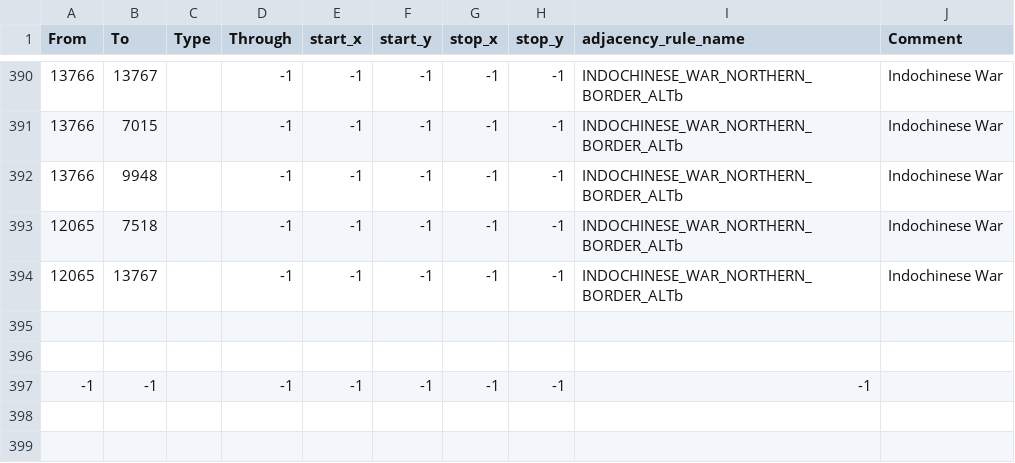
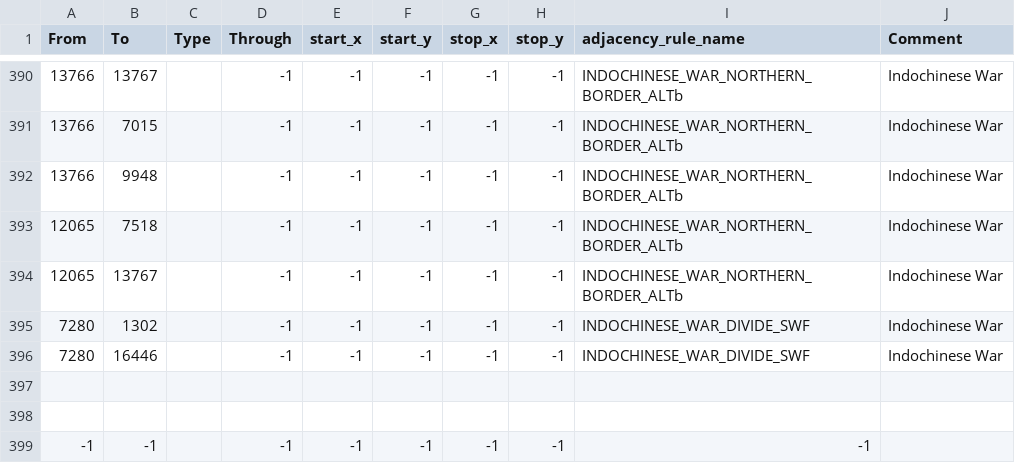
Before and after one commit to Cold-War-Iron-Curtain-Dev-Team/ColdWarIronCurtain, a CSV file: Cold War Iron Curtain/map/adjacencies.csv, drawn as a sheet; only a part is shown, gaps mark what is left out.

```diff
--- a/Cold War Iron Curtain/map/adjacencies.csv
+++ b/Cold War Iron Curtain/map/adjacencies.csv
@@ -394,2 +394,4 @@ From;To;Type;Through;start_x;start_y;stop_x;stop_y;adjacency_rule_name;Comment
 12065;13767;;-1;-1;-1;-1;-1;INDOCHINESE_WAR_NORTHERN_BORDER_ALTb;Indochinese War
+7280;1302;;-1;-1;-1;-1;-1;INDOCHINESE_WAR_DIVIDE_SWF;Indochinese War
+7280;16446;;-1;-1;-1;-1;-1;INDOCHINESE_WAR_DIVIDE_SWF;Indochinese War
 
```
Also changed, not shown: 1 other file.
